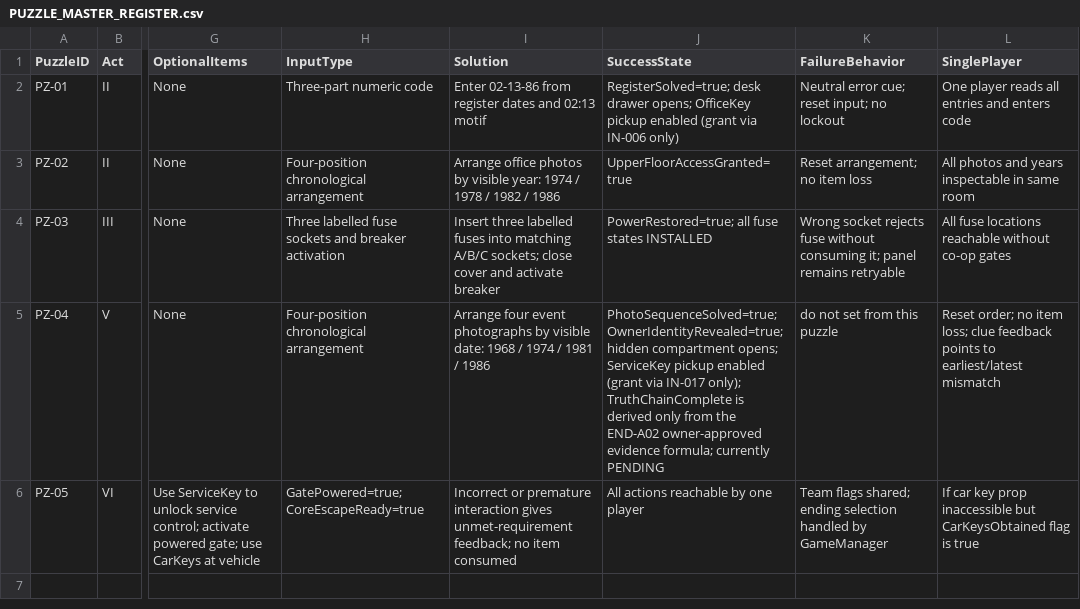
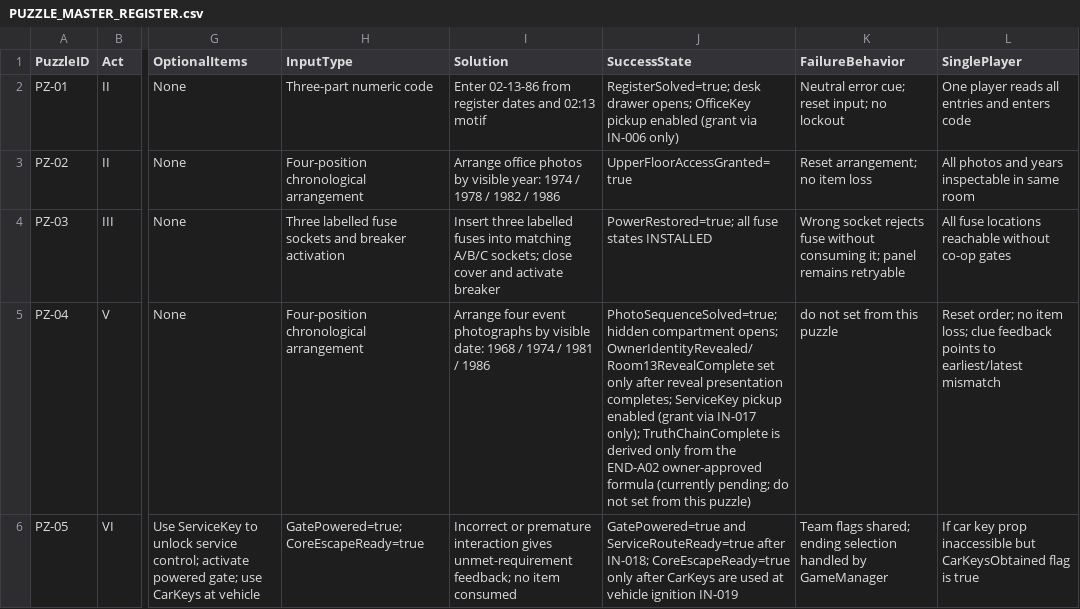
Before and after one commit to Haigone/UEFN-w-Kavasaki, a CSV file: Horror Motel Fable/PUZZLE_MASTER_REGISTER.csv, drawn as a sheet; only a part is shown, gaps mark what is left out; the diff names each change by its address in the sheet, - before the commit and + after, or states it on an @@ line.

Commit message:
docs: repair PZ-04 CSV width and define reveal/service route commits

```diff
--- a/Horror Motel Fable/PUZZLE_MASTER_REGISTER.csv
+++ b/Horror Motel Fable/PUZZLE_MASTER_REGISTER.csv
-J5 (SuccessState): PhotoSequenceSolved=true; OwnerIdentityRevealed=true; hidden compartment opens; ServiceKey pickup enabled (grant via IN-017 only); TruthChainComplete is derived only from the END-A02 owner-approved evidence formula; currently PENDING
+J5 (SuccessState): PhotoSequenceSolved=true; hidden compartment opens; OwnerIdentityRevealed/Room13RevealComplete set only after reveal presentation completes; ServiceKey pickup enabled (grant via IN-017 only); TruthChainComplete is derived only from the END-A02 owner-approved formula (currently pending; do not set from this puzzle)
-J6 (SuccessState): All actions reachable by one player
+J6 (SuccessState): GatePowered=true and ServiceRouteReady=true after IN-018; CoreEscapeReady=true only after CarKeys are used at vehicle ignition IN-019
```
